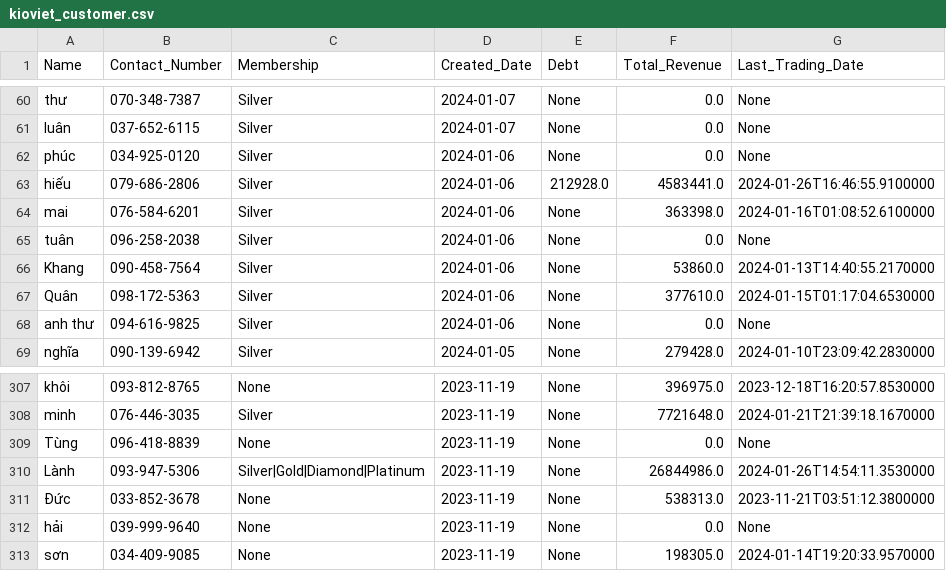
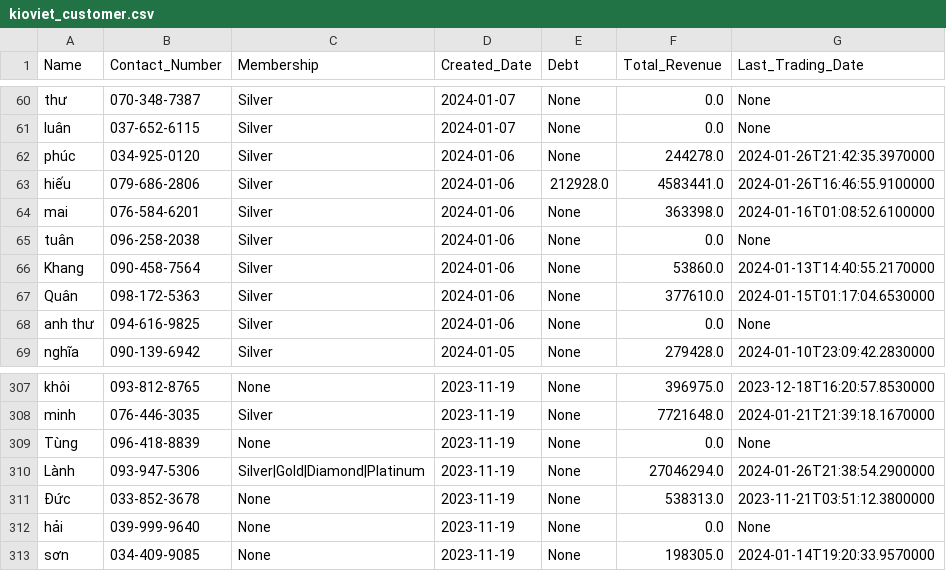
Before and after one commit to johntrinhnhat/72-Billiards-Club, a CSV file: kioviet_customer.csv, drawn as a sheet; only a part is shown, gaps mark what is left out.

```diff
--- a/kioviet_customer.csv
+++ b/kioviet_customer.csv
@@ -61,3 +61,3 @@ thư,070-348-7387,Silver,2024-01-07,None,0.0,None
 luân,037-652-6115,Silver,2024-01-07,None,0.0,None
-phúc,034-925-0120,Silver,2024-01-06,None,0.0,None
+phúc,034-925-0120,Silver,2024-01-06,None,244278.0,2024-01-26T21:42:35.3970000
 hiếu,079-686-2806,Silver,2024-01-06,212928.0,4583441.0,2024-01-26T16:46:55.9100000
@@ -309,3 +309,3 @@ minh,076-446-3035,Silver,2023-11-19,None,7721648.0,2024-01-21T21:39:18.1670000
 Tùng,096-418-8839,None,2023-11-19,None,0.0,None
-Lành,093-947-5306,Silver|Gold|Diamond|Platinum,2023-11-19,None,26844986.0,2024-01-26T14:54:11.3530000
+Lành,093-947-5306,Silver|Gold|Diamond|Platinum,2023-11-19,None,27046294.0,2024-01-26T21:38:54.2900000
 Đức,033-852-3678,None,2023-11-19,None,538313.0,2023-11-21T03:51:12.3800000
```
Also changed, not shown: kioviet.csv.
